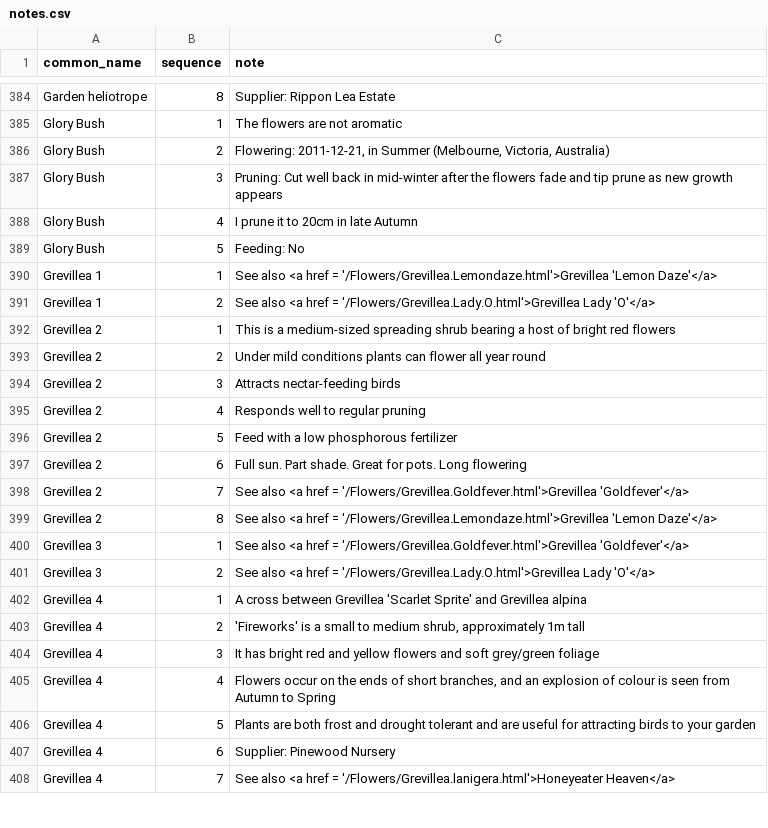
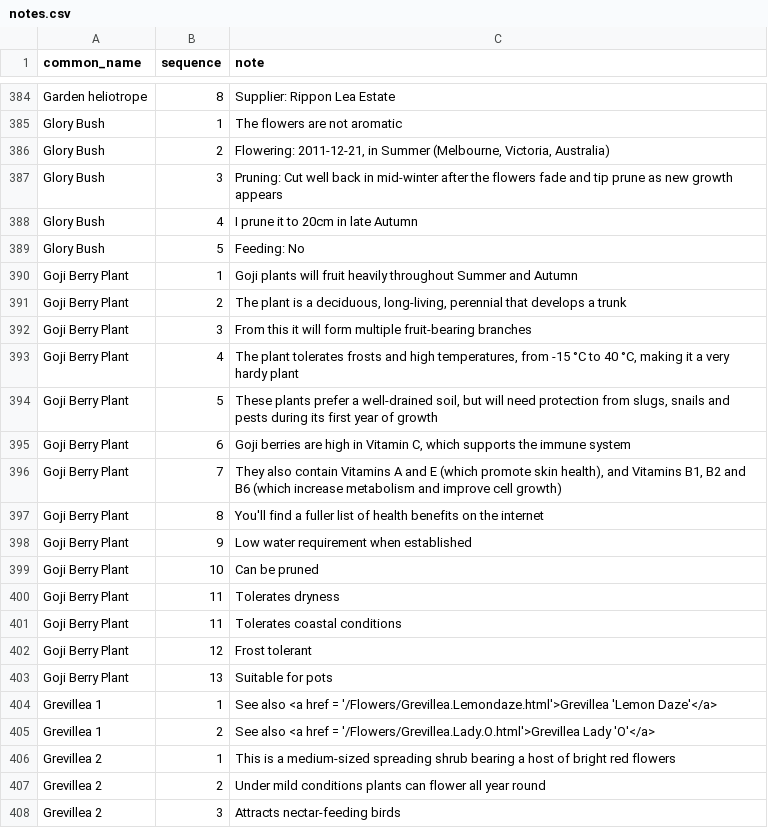
Before and after one commit to ronsavage/WWW-Garden-Design, a CSV file: data/notes.csv, drawn as a sheet; only a part is shown, gaps mark what is left out; the shorter side is filled out with more unchanged rows.

Commit message:
Add details for Goji berry plant

```diff
--- a/data/notes.csv
+++ b/data/notes.csv
@@ -389,2 +389,16 @@
 "Glory Bush","5","Feeding: No"
+"Goji Berry Plant", "1", "Goji plants will fruit heavily throughout Summer and Autumn"
+"Goji Berry Plant", "2", "The plant is a deciduous, long-living, perennial that develops a trunk"
+"Goji Berry Plant", "3", "From this it will form multiple fruit-bearing branches"
+"Goji Berry Plant", "4", "The plant tolerates frosts and high temperatures, from -15 °C to 40 °C, making it a very hardy plant"
+"Goji Berry Plant", "5", "These plants prefer a well-drained soil, but will need protection from slugs, snails and pests during its first year of growth"
+"Goji Berry Plant", "6", "Goji berries are high in Vitamin C, which supports the immune system"
+"Goji Berry Plant", "7", "They also contain Vitamins A and E (which promote skin health), and Vitamins B1, B2 and B6 (which increase metabolism and improve cell growth)"
+"Goji Berry Plant", "8", "You'll find a fuller list of health benefits on the internet"
+"Goji Berry Plant", "9", "Low water requirement when established"
+"Goji Berry Plant", "10", "Can be pruned"
+"Goji Berry Plant", "11", "Tolerates dryness"
+"Goji Berry Plant", "11", "Tolerates coastal conditions"
+"Goji Berry Plant", "12", "Frost tolerant"
+"Goji Berry Plant", "13", "Suitable for pots"
 "Grevillea 1","1","See also <a href = '/Flowers/Grevillea.Lemondaze.html'>Grevillea 'Lemon Daze'</a>"
```
Also changed, not shown: data/attributes.csv, data/flower_locations.csv, 2 other files.
